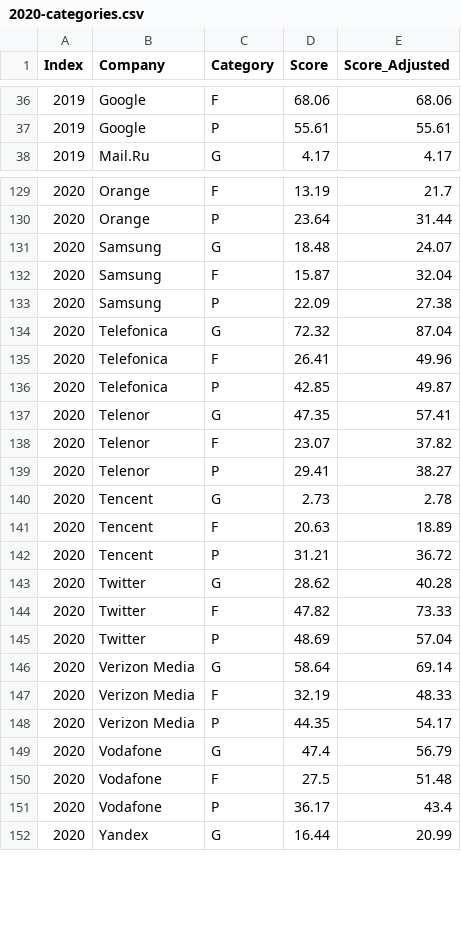
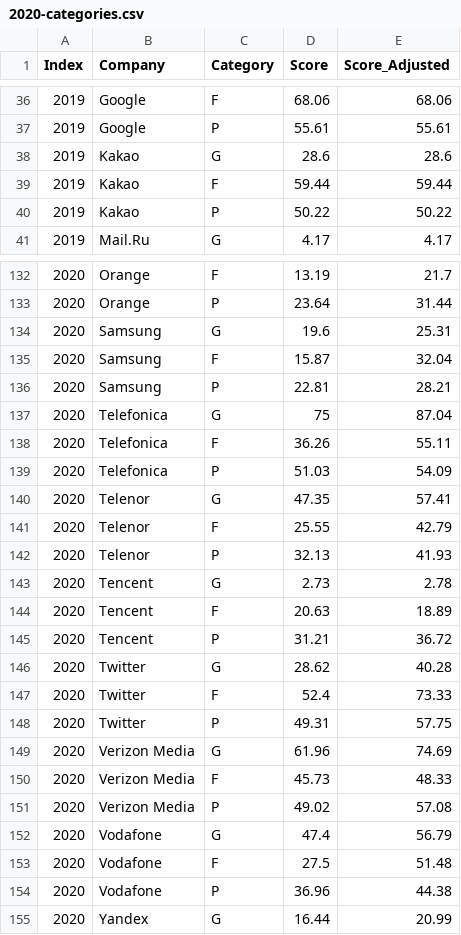
Before and after one commit to rankingdigitalrights/index2022, a CSV file: data/2020-categories.csv, drawn as a sheet; only a part is shown, gaps mark what is left out; the diff covers the shown part only.

```diff
--- a/data/2020-categories.csv
+++ b/data/2020-categories.csv
@@ -37,2 +37,5 @@ Index,Company,Category,Score,Score_Adjusted
 2019,Google,P,55.61,55.61
+2019,Kakao,G,28.6,28.6
+2019,Kakao,F,59.44,59.44
+2019,Kakao,P,50.22,50.22
 2019,Mail.Ru,G,4.17,4.17
@@ -130,11 +133,11 @@ Index,Company,Category,Score,Score_Adjusted
 2020,Orange,P,23.64,31.44
-2020,Samsung,G,18.48,24.07
+2020,Samsung,G,19.6,25.31
 2020,Samsung,F,15.87,32.04
-2020,Samsung,P,22.09,27.38
-2020,Telefonica,G,72.32,87.04
-2020,Telefonica,F,26.41,49.96
-2020,Telefonica,P,42.85,49.87
+2020,Samsung,P,22.81,28.21
+2020,Telefonica,G,75,87.04
+2020,Telefonica,F,36.26,55.11
+2020,Telefonica,P,51.03,54.09
 2020,Telenor,G,47.35,57.41
-2020,Telenor,F,23.07,37.82
-2020,Telenor,P,29.41,38.27
+2020,Telenor,F,25.55,42.79
+2020,Telenor,P,32.13,41.93
 2020,Tencent,G,2.73,2.78
@@ -143,10 +146,10 @@ Index,Company,Category,Score,Score_Adjusted
 2020,Twitter,G,28.62,40.28
-2020,Twitter,F,47.82,73.33
-2020,Twitter,P,48.69,57.04
-2020,Verizon Media,G,58.64,69.14
-2020,Verizon Media,F,32.19,48.33
-2020,Verizon Media,P,44.35,54.17
+2020,Twitter,F,52.4,73.33
+2020,Twitter,P,49.31,57.75
+2020,Verizon Media,G,61.96,74.69
+2020,Verizon Media,F,45.73,48.33
+2020,Verizon Media,P,49.02,57.08
 2020,Vodafone,G,47.4,56.79
 2020,Vodafone,F,27.5,51.48
-2020,Vodafone,P,36.17,43.4
+2020,Vodafone,P,36.96,44.38
 2020,Yandex,G,16.44,20.99
```
Also changed, not shown: 43 edited cells elsewhere in this file, data/2020-indicators.csv, data/2020-totals.csv.
